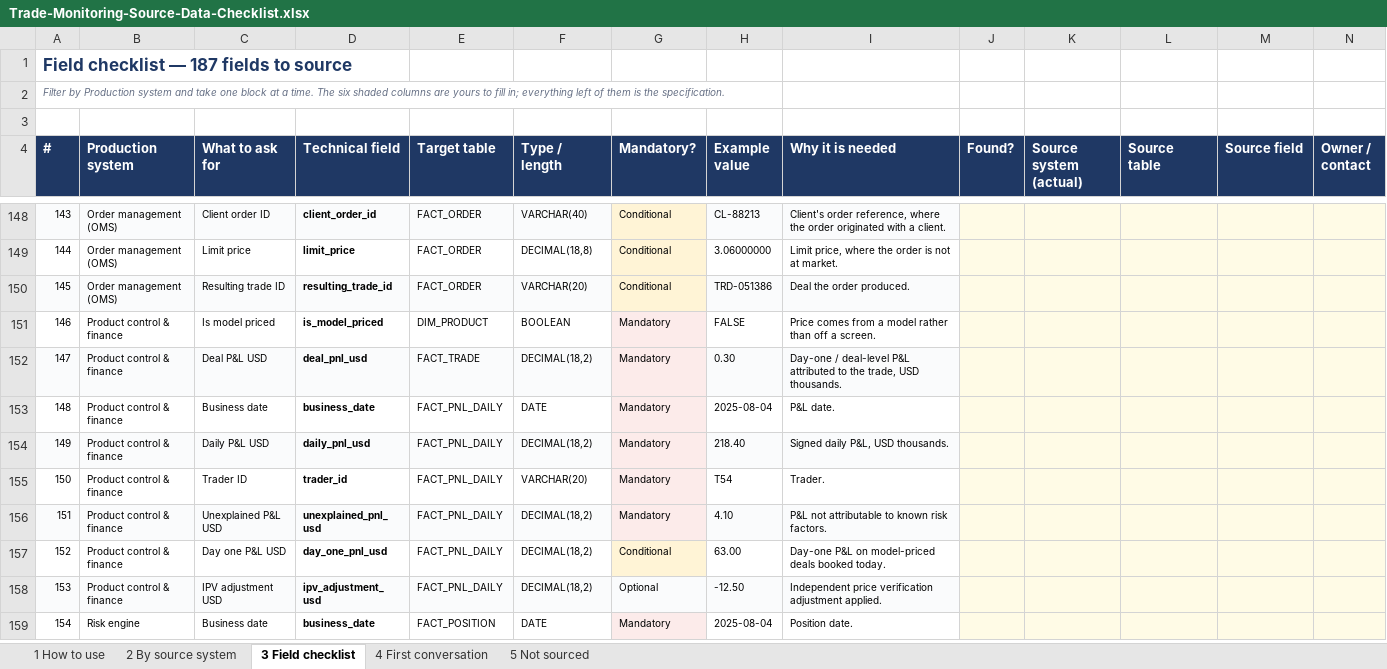
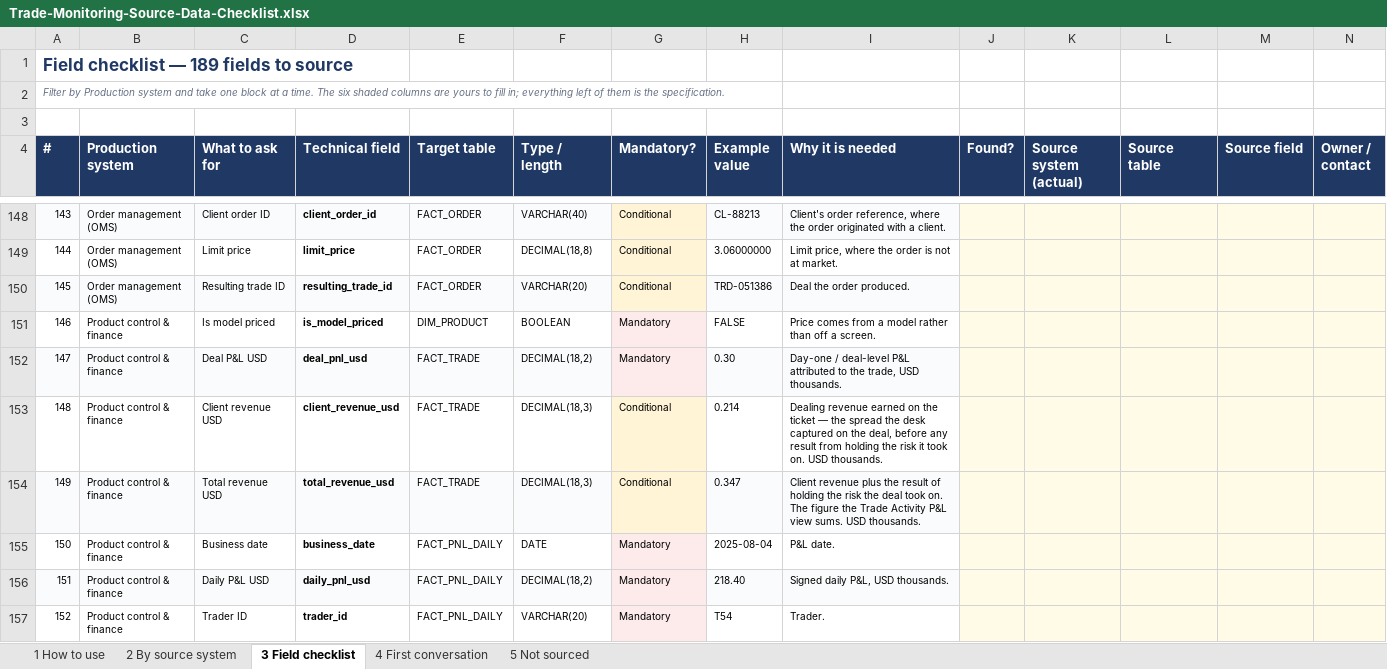
Before and after one commit to Runelord1999/DBS, an Excel workbook: Trade-Monitoring-Source-Data-Checklist.xlsx, sheet 3 Field checklist, drawn as a sheet; only a part is shown, gaps mark what is left out; the shorter side is filled out with more unchanged rows; values as stored, in another font and other column widths than the file's, no borders; rows hold the shown columns only; the diff names each change by its address in the sheet, - before the commit and + after, or states it on an @@ line.

```diff
--- a/Trade-Monitoring-Source-Data-Checklist.xlsx (sheet 3 Field checklist)
+++ b/Trade-Monitoring-Source-Data-Checklist.xlsx (sheet 3 Field checklist)
@@ column A (#) renumbered from row 1 down @@
+row 153: 148 | Product control & finance | Client revenue USD | client_revenue_usd | FACT_TRADE | DECIMAL(18,3) | Conditional | 0.214 | Dealing revenue earned on the ticket — the spread the desk captured on the deal, before any result from holding the risk it took on. USD thousands.
+row 154: 149 | Product control & finance | Total revenue USD | total_revenue_usd | FACT_TRADE | DECIMAL(18,3) | Conditional | 0.347 | Client revenue plus the result of holding the risk the deal took on. The figure the Trade Activity P&L view sums. USD thousands.
```
Also changed, not shown: sheet 2 By source system, sheet 1 How to use, Trade-Surveillance-Data-Schema.xlsx, 2 other files.
